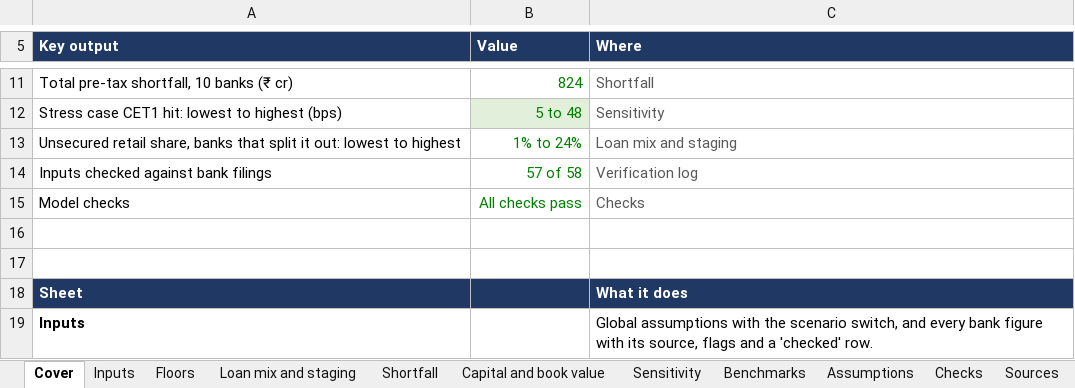
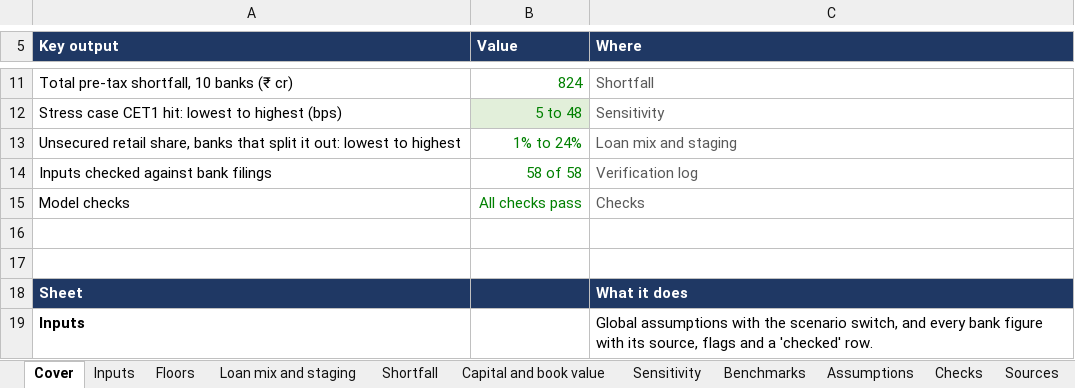
Before and after one commit to dristi1611/india-bank-ecl, an Excel workbook: India_Bank_ECL_Model.xlsx, sheet Cover, drawn as a sheet; only a part is shown, gaps mark what is left out; values as stored, in another font and other column widths than the file's, no borders; the diff names each change by its address in the sheet, - before the commit and + after, or states it on an @@ line.

```diff
--- a/India_Bank_ECL_Model.xlsx (sheet Cover)
+++ b/India_Bank_ECL_Model.xlsx (sheet Cover)
-B14 (Value): 57 of 58
+B14 (Value): 58 of 58
```
Also changed, not shown: sheet Loan mix and staging, sheet Sensitivity, sheet Inputs, sheet Verification log, sheet Shortfall, sheet Sources, 2 more sheets, 3 other files.
